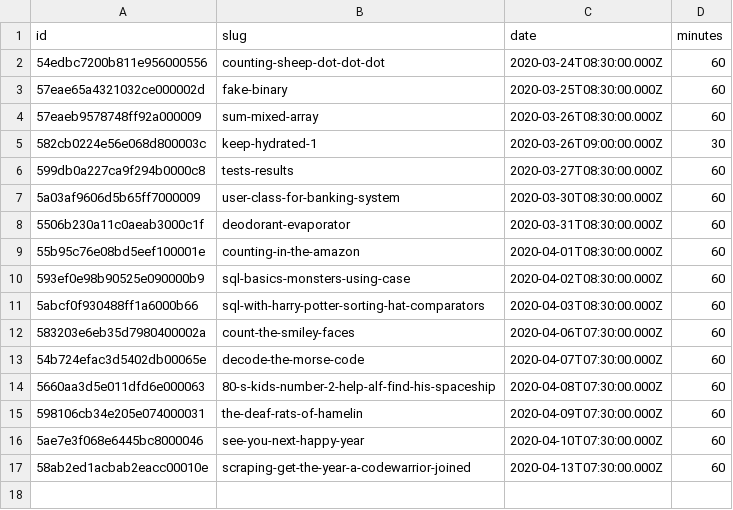
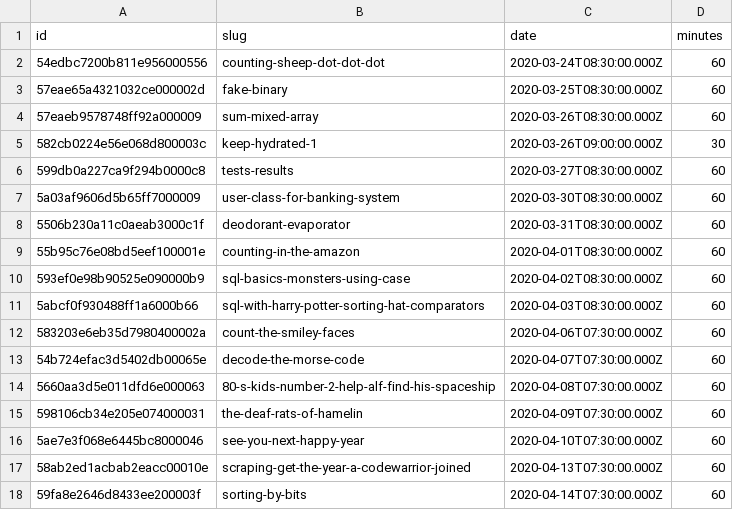
Before and after one commit to agalvezcorell/codewars-kata-student-correction-ih, a CSV file: input/katas.csv, drawn as a sheet.

```diff
--- a/input/katas.csv
+++ b/input/katas.csv
@@ -17 +17,2 @@ id,slug,date,minutes
 58ab2ed1acbab2eacc00010e,scraping-get-the-year-a-codewarrior-joined,2020-04-13T07:30:00.000Z,60
+59fa8e2646d8433ee200003f,sorting-by-bits,2020-04-14T07:30:00.000Z,60
```
Also changed, not shown: output/output.csv, 1 other file.
